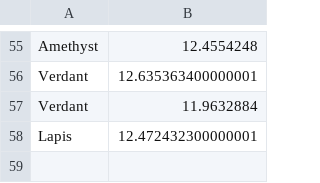
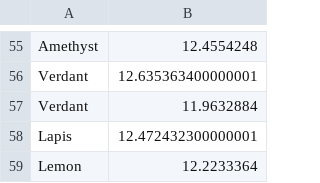
Before and after one commit to Dagonite/python-projects, a CSV file: Turtle Race/races.csv, drawn as a sheet; only a part is shown, gaps mark what is left out.

Commit message:
Add race

```diff
--- a/Turtle Race/races.csv
+++ b/Turtle Race/races.csv
@@ -58 +58,2 @@ Verdant,11.9632884
 Lapis,12.472432300000001
+Lemon,12.2233364
```
Also changed, not shown: 1 other file.
